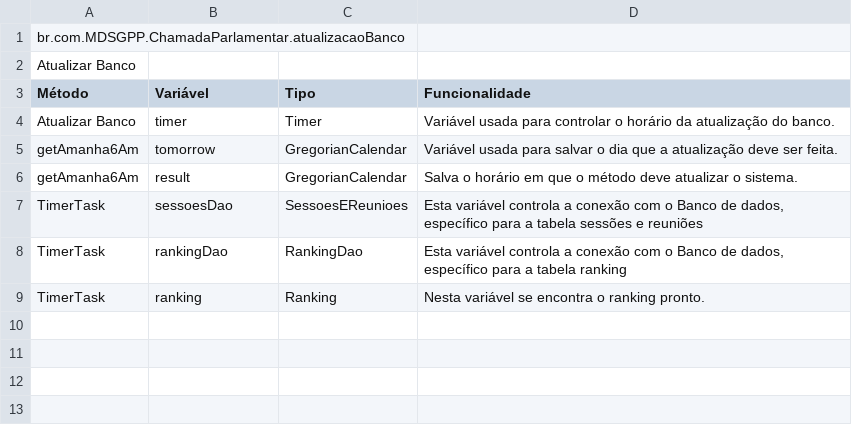
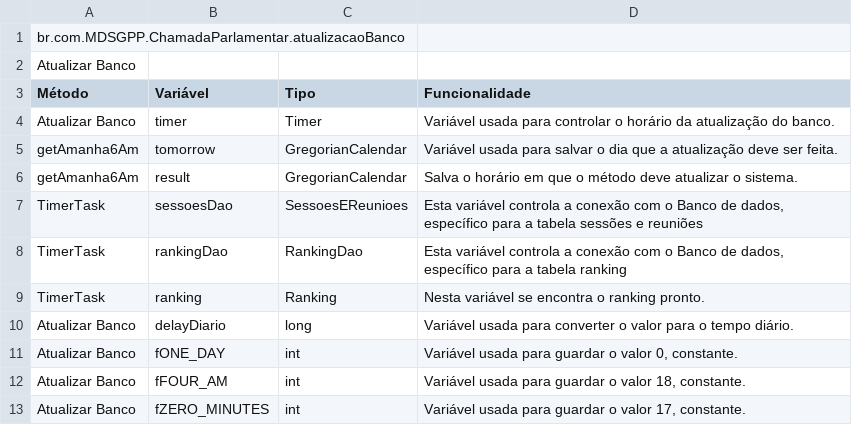
Before and after one commit to RafaelFazzolino/TecProg, a CSV file: Lista de Variáveis/AtualizacaoBanco/AtualizarBanco.csv, drawn as a sheet; the diff names each change by its address in the sheet, - before the commit and + after, or states it on an @@ line.

Commit message:
Adding more variables of AtualizarBanco

```diff
--- a/Lista de Variáveis/AtualizacaoBanco/AtualizarBanco.csv
+++ b/Lista de Variáveis/AtualizacaoBanco/AtualizarBanco.csv
+row 10: Atualizar Banco | delayDiario | long | Variável usada para converter o valor para o tempo diário.
+row 11: Atualizar Banco | fONE_DAY | int | Variável usada para guardar o valor 0, constante.
+row 12: Atualizar Banco | fFOUR_AM | int | Variável usada para guardar o valor 18, constante.
+row 13: Atualizar Banco | fZERO_MINUTES | int | Variável usada para guardar o valor 17, constante.
```
